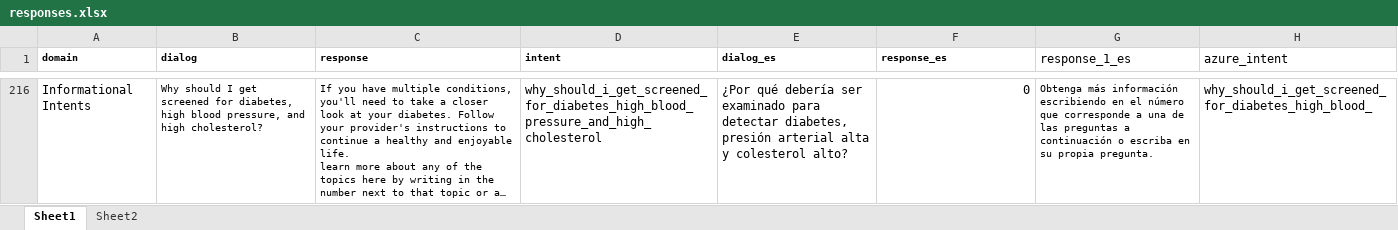
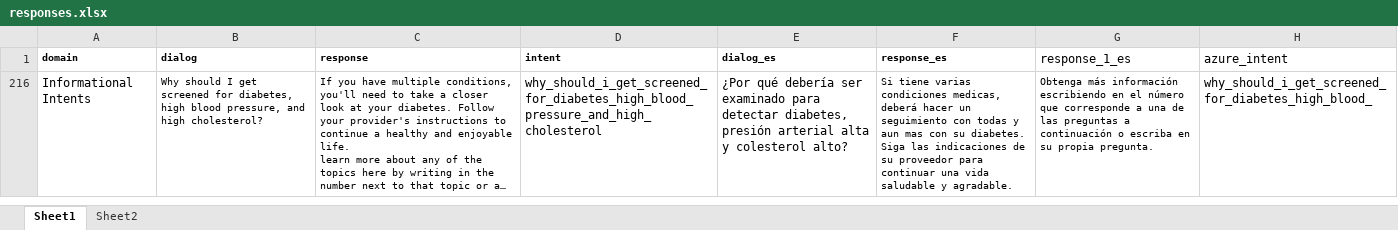
Before and after one commit to joshuasil/c4h-base-pilot-submodule, an Excel workbook: responses.xlsx, sheet Sheet1, drawn as a sheet; only a part is shown, gaps mark what is left out; long unchanged cells end in …; values as stored, in another font and other column widths than the file's, no borders; conditional formats not drawn; the diff covers the shown part only; the diff names each change by its address in the sheet, - before the commit and + after, or states it on an @@ line.

Commit message:
modified responses in xlsx

```diff
--- a/responses.xlsx (sheet Sheet1)
+++ b/responses.xlsx (sheet Sheet1)
-F216 (response_es): 0
+F216 (response_es): Si tiene varias condiciones medicas, deberá hacer un seguimiento con todas y aun mas con su diabetes. Siga las indicaciones de su proveedor para continuar una vida saludable y agradable.
@@ F216 text size: smaller @@
```
Also changed, not shown: 217 hidden or unhidden rows elsewhere in this sheet.
